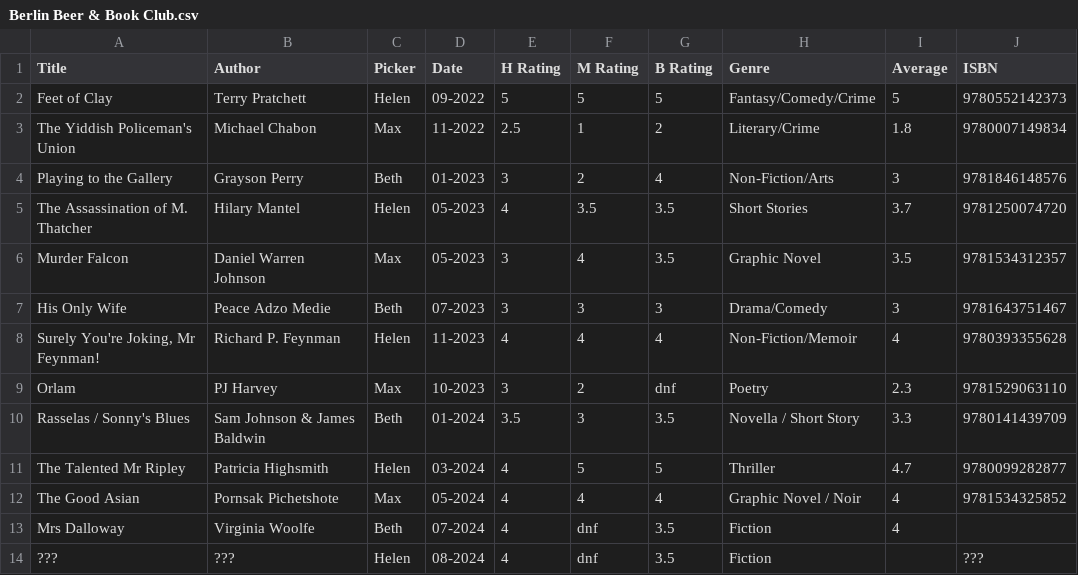
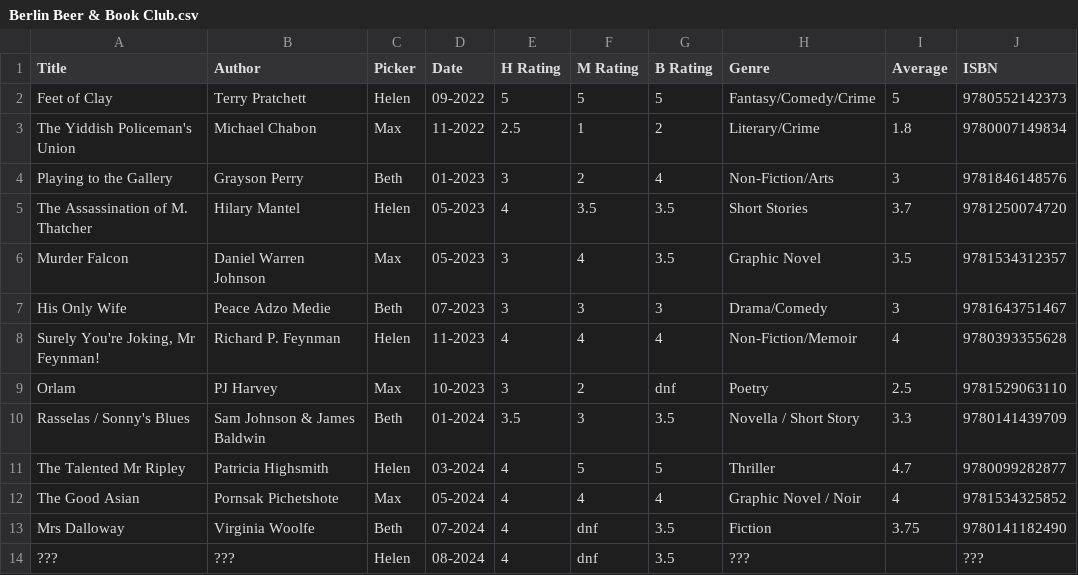
Before and after one commit to hfa224/book-club, a CSV file: static/data/Berlin Beer & Book Club.csv, drawn as a sheet.

Commit message:
Make changes for adding new book - support dnf and book not picked yet. Add mystery book cover.

```diff
--- a/static/data/Berlin Beer & Book Club.csv
+++ b/static/data/Berlin Beer & Book Club.csv
@@ -8,3 +8,3 @@ His Only Wife,Peace Adzo Medie,Beth,07-2023,3,3,3,Drama/Comedy,3,9781643751467
 "Surely You're Joking, Mr Feynman!",Richard P. Feynman,Helen ,11-2023,4,4,4,Non-Fiction/Memoir,4,9780393355628
-Orlam,PJ Harvey,Max,10-2023,3,2,dnf,Poetry,2.3,9781529063110
+Orlam,PJ Harvey,Max,10-2023,3,2,dnf,Poetry,2.5,9781529063110
 Rasselas / Sonny's Blues,Sam Johnson & James Baldwin,Beth,01-2024,3.5,3,3.5,Novella / Short Story,3.3,9780141439709
@@ -12,3 +12,3 @@ The Talented Mr Ripley,Patricia Highsmith,Helen ,03-2024,4,5,5,Thriller,4.7,9780
 The Good Asian,Pornsak Pichetshote,Max,05-2024,4,4,4,Graphic Novel / Noir,4,9781534325852
-Mrs Dalloway,Virginia Woolfe,Beth,07-2024,4,dnf,3.5,Fiction,4,
-???,???,Helen,08-2024,4,dnf,3.5,Fiction,,???
+Mrs Dalloway,Virginia Woolfe,Beth,07-2024,4,dnf,3.5,Fiction,3.75,9780141182490
+???,???,Helen,08-2024,4,dnf,3.5,???,,???
```
Also changed, not shown: 3 other files.
